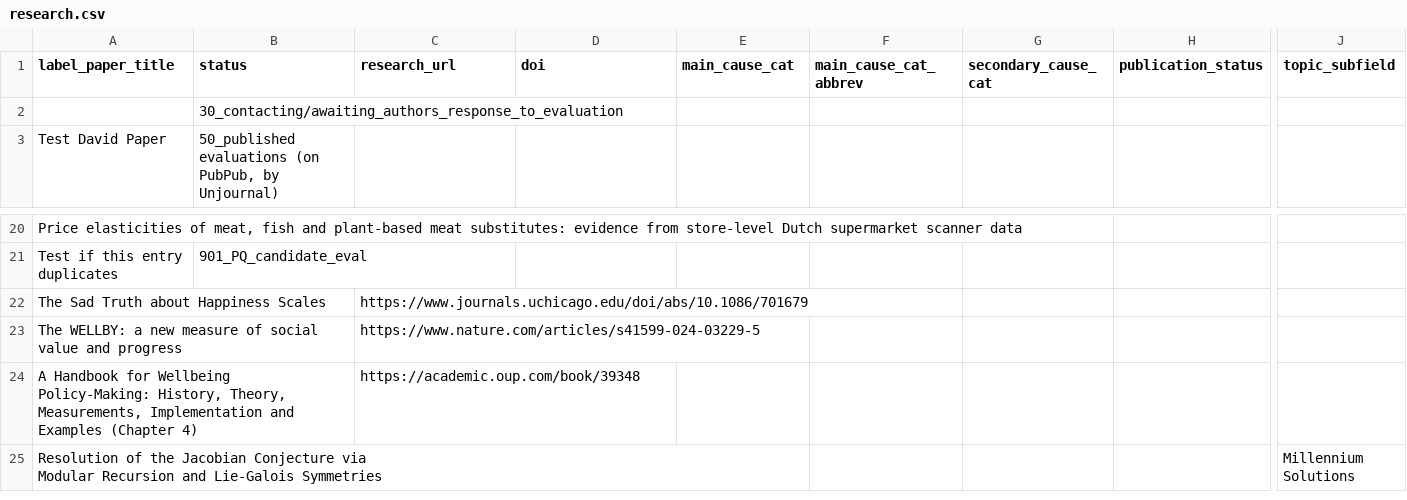
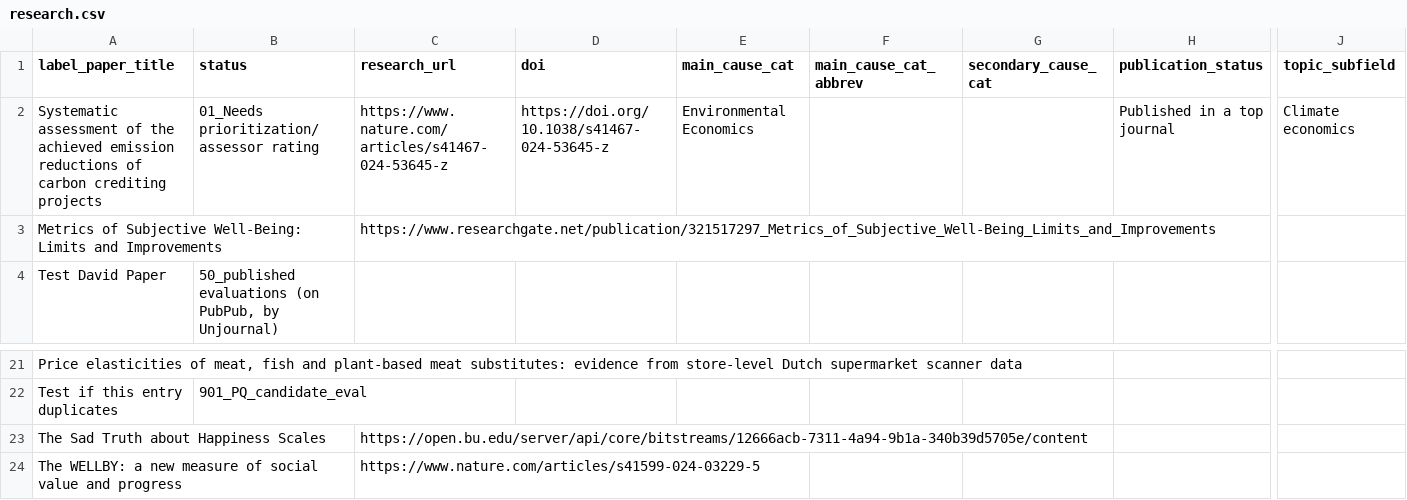
Before and after one commit to unjournal/unjournaldata, a CSV file: data/research.csv, drawn as a sheet; only a part is shown, gaps mark what is left out; the shorter side is filled out with more unchanged rows; removed rows and columns are numbered as before the commit, all else as after; rows hold the shown columns only; the diff names each change by its address in the sheet, - before the commit and + after, or states it on an @@ line.

```diff
--- a/data/research.csv
+++ b/data/research.csv
-row 2:  | 30_contacting/awaiting_authors_response_to_evaluation
+row 2: Systematic assessment of the achieved emission reductions of carbon crediting projects | 01_Needs prioritization/assessor rating | https://www.nature.com/articles/s41467-024-53645-z | https://doi.org/10.1038/s41467-024-53645-z | Environmental Economics |  |  | Published in a top journal | Climate economics
+row 3: Metrics of Subjective Well-Being: Limits and Improvements |  | https://www.researchgate.net/publication/321517297_Metrics_of_Subjective_Well-Being_Limits_and_Improvements
-C23 (research_url): https://www.journals.uchicago.edu/doi/abs/10.1086/701679
+C23 (research_url): https://open.bu.edu/server/api/core/bitstreams/12666acb-7311-4a94-9b1a-340b39d5705e/content
```
